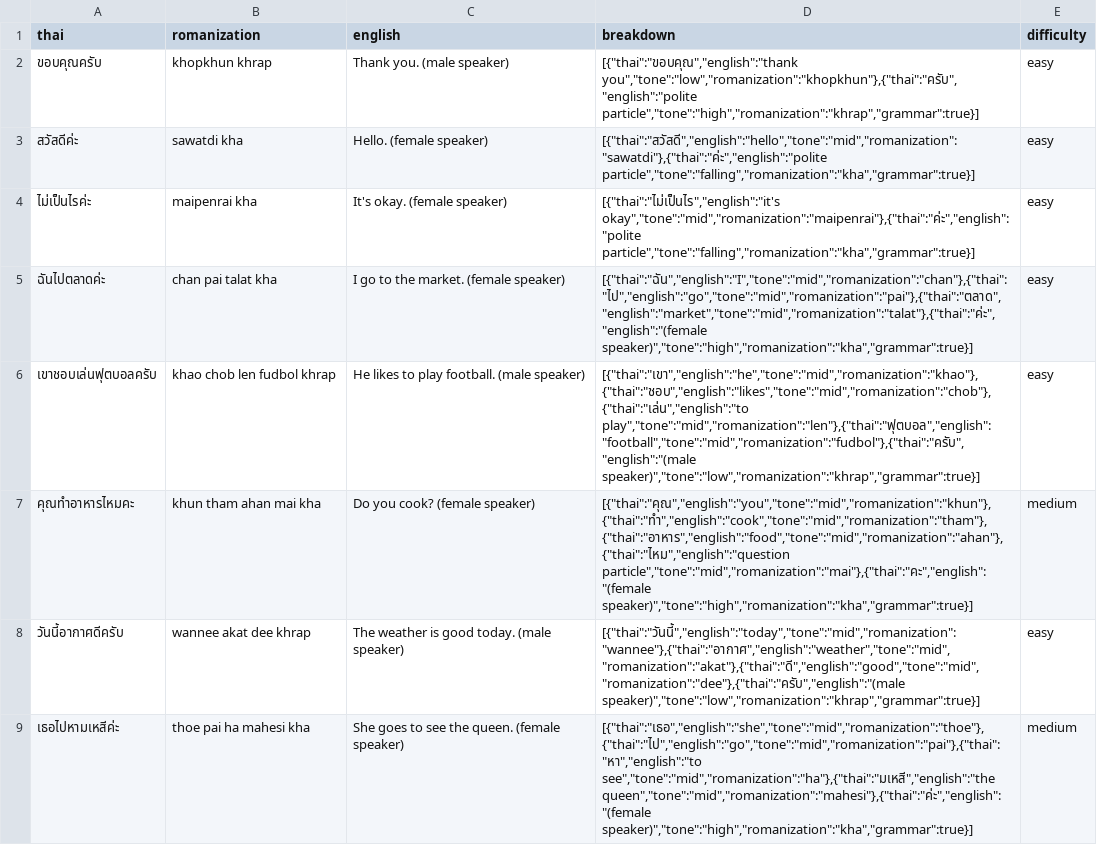
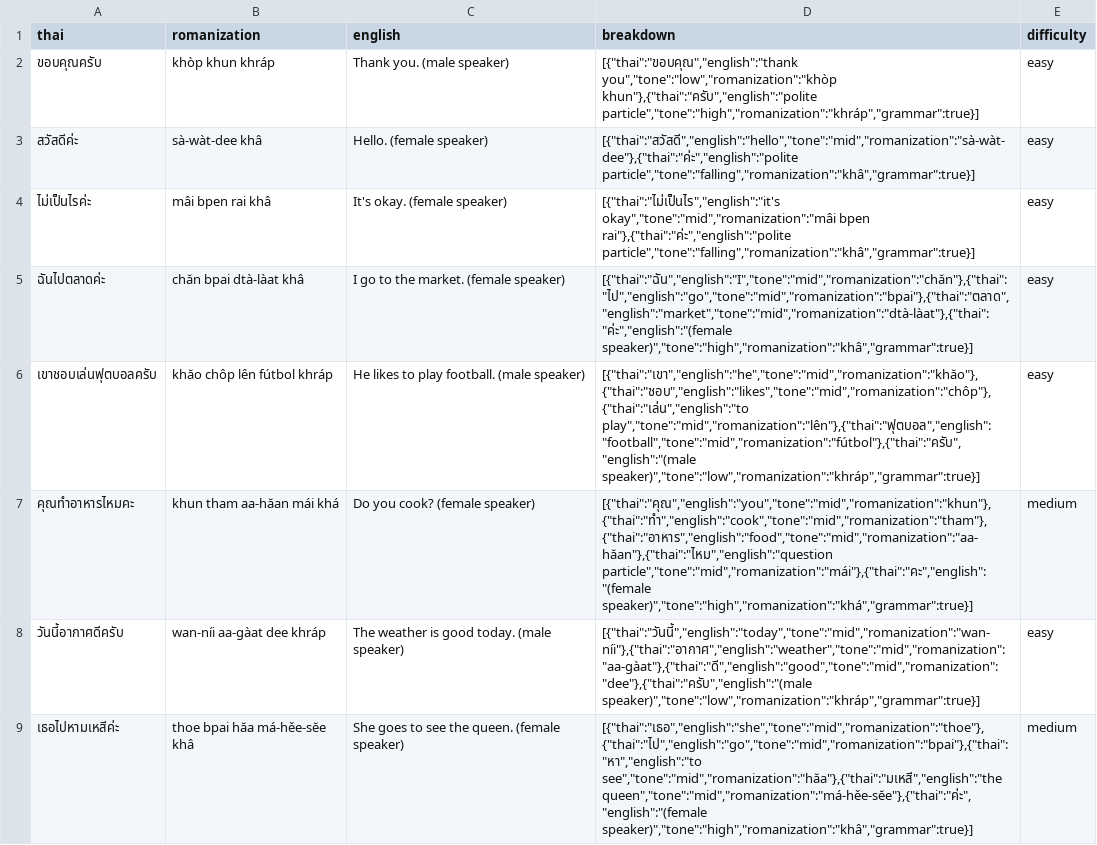
Before and after one commit to mto9902/thai-backend, a CSV file: grammar/polite-particles.csv, drawn as a sheet; only a part is shown; the diff covers the shown part only; the diff names each change by its address in the sheet, - before the commit and + after, or states it on an @@ line.

```diff
--- a/grammar/polite-particles.csv
+++ b/grammar/polite-particles.csv
-B2 (romanization): khopkhun khrap
+B2 (romanization): khòp khun khráp
-D2 (breakdown): [{"thai":"ขอบคุณ","english":"thank you","tone":"low","romanization":"khopkhun"},{"thai":"ครับ","english":"polite particle","tone":"high","romanization":"khrap","grammar":true}]
+D2 (breakdown): [{"thai":"ขอบคุณ","english":"thank you","tone":"low","romanization":"khòp khun"},{"thai":"ครับ","english":"polite particle","tone":"high","romanization":"khráp","grammar":true}]
-B3 (romanization): sawatdi kha
+B3 (romanization): sà-wàt-dee khâ
-D3 (breakdown): [{"thai":"สวัสดี","english":"hello","tone":"mid","romanization":"sawatdi"},{"thai":"ค่ะ","english":"polite particle","tone":"falling","romanization":"kha","grammar":true}]
+D3 (breakdown): [{"thai":"สวัสดี","english":"hello","tone":"mid","romanization":"sà-wàt-dee"},{"thai":"ค่ะ","english":"polite particle","tone":"falling","romanization":"khâ","grammar":true}]
-B4 (romanization): maipenrai kha
+B4 (romanization): mâi bpen rai khâ
-D4 (breakdown): [{"thai":"ไม่เป็นไร","english":"it's okay","tone":"mid","romanization":"maipenrai"},{"thai":"ค่ะ","english":"polite particle","tone":"falling","romanization":"kha","grammar":true}]
+D4 (breakdown): [{"thai":"ไม่เป็นไร","english":"it's okay","tone":"mid","romanization":"mâi bpen rai"},{"thai":"ค่ะ","english":"polite particle","tone":"falling","romanization":"khâ","grammar":true}]
-B5 (romanization): chan pai talat kha
+B5 (romanization): chăn bpai dtà-làat khâ
-D5 (breakdown): [{"thai":"ฉัน","english":"I","tone":"mid","romanization":"chan"},{"thai":"ไป","english":"go","tone":"mid","romanization":"pai"},{"thai":"ตลาด","english":"market","tone":"mid","romanization":"talat"},{"thai":"ค่ะ","english":"(female speaker)","tone":"high","romanization":"kha","grammar":true}]
+D5 (breakdown): [{"thai":"ฉัน","english":"I","tone":"mid","romanization":"chăn"},{"thai":"ไป","english":"go","tone":"mid","romanization":"bpai"},{"thai":"ตลาด","english":"market","tone":"mid","romanization":"dtà-làat"},{"thai":"ค่ะ","english":"(female speaker)","tone":"high","romanization":"khâ","grammar":true}]
-B6 (romanization): khao chob len fudbol khrap
+B6 (romanization): khăo chôp lên fútbol khráp
-D6 (breakdown): [{"thai":"เขา","english":"he","tone":"mid","romanization":"khao"},{"thai":"ชอบ","english":"likes","tone":"mid","romanization":"chob"},{"thai":"เล่น","english":"to play","tone":"mid","romanization":"len"},{"thai":"ฟุตบอล","english":"football","tone":"mid","romanization":"fudbol"},{"thai":"ครับ","english":"(male speaker)","tone":"low","romanization":"khrap","grammar":true}]
+D6 (breakdown): [{"thai":"เขา","english":"he","tone":"mid","romanization":"khăo"},{"thai":"ชอบ","english":"likes","tone":"mid","romanization":"chôp"},{"thai":"เล่น","english":"to play","tone":"mid","romanization":"lên"},{"thai":"ฟุตบอล","english":"football","tone":"mid","romanization":"fútbol"},{"thai":"ครับ","english":"(male speaker)","tone":"low","romanization":"khráp","grammar":true}]
-B7 (romanization): khun tham ahan mai kha
+B7 (romanization): khun tham aa-hăan mái khá
-D7 (breakdown): [{"thai":"คุณ","english":"you","tone":"mid","romanization":"khun"},{"thai":"ทำ","english":"cook","tone":"mid","romanization":"tham"},{"thai":"อาหาร","english":"food","tone":"mid","romanization":"ahan"},{"thai":"ไหม","english":"question particle","tone":"mid","romanization":"mai"},{"thai":"คะ","english":"(female speaker)","tone":"high","romanization":"kha","grammar":true}]
+D7 (breakdown): [{"thai":"คุณ","english":"you","tone":"mid","romanization":"khun"},{"thai":"ทำ","english":"cook","tone":"mid","romanization":"tham"},{"thai":"อาหาร","english":"food","tone":"mid","romanization":"aa-hăan"},{"thai":"ไหม","english":"question particle","tone":"mid","romanization":"mái"},{"thai":"คะ","english":"(female speaker)","tone":"high","romanization":"khá","grammar":true}]
-B8 (romanization): wannee akat dee khrap
+B8 (romanization): wan-níi aa-gàat dee khráp
-D8 (breakdown): [{"thai":"วันนี้","english":"today","tone":"mid","romanization":"wannee"},{"thai":"อากาศ","english":"weather","tone":"mid","romanization":"akat"},{"thai":"ดี","english":"good","tone":"mid","romanization":"dee"},{"thai":"ครับ","english":"(male speaker)","tone":"low","romanization":"khrap","grammar":true}]
+D8 (breakdown): [{"thai":"วันนี้","english":"today","tone":"mid","romanization":"wan-níi"},{"thai":"อากาศ","english":"weather","tone":"mid","romanization":"aa-gàat"},{"thai":"ดี","english":"good","tone":"mid","romanization":"dee"},{"thai":"ครับ","english":"(male speaker)","tone":"low","romanization":"khráp","grammar":true}]
-B9 (romanization): thoe pai ha mahesi kha
+B9 (romanization): thoe bpai hăa má-hěe-sĕe khâ
-D9 (breakdown): [{"thai":"เธอ","english":"she","tone":"mid","romanization":"thoe"},{"thai":"ไป","english":"go","tone":"mid","romanization":"pai"},{"thai":"หา","english":"to see","tone":"mid","romanization":"ha"},{"thai":"มเหสี","english":"the queen","tone":"mid","romanization":"mahesi"},{"thai":"ค่ะ","english":"(female speaker)","tone":"high","romanization":"kha","grammar":true}]
+D9 (breakdown): [{"thai":"เธอ","english":"she","tone":"mid","romanization":"thoe"},{"thai":"ไป","english":"go","tone":"mid","romanization":"bpai"},{"thai":"หา","english":"to see","tone":"mid","romanization":"hăa"},{"thai":"มเหสี","english":"the queen","tone":"mid","romanization":"má-hěe-sĕe"},{"thai":"ค่ะ","english":"(female speaker)","tone":"high","romanization":"khâ","grammar":true}]
```
Also changed, not shown: 84 edited cells elsewhere in this file, grammar/identity-pen.csv, grammar/natural-address-pronouns.csv, 13 other files.
